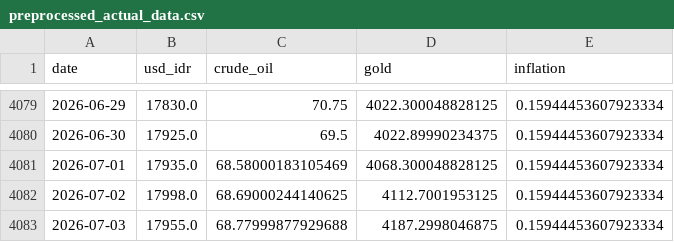
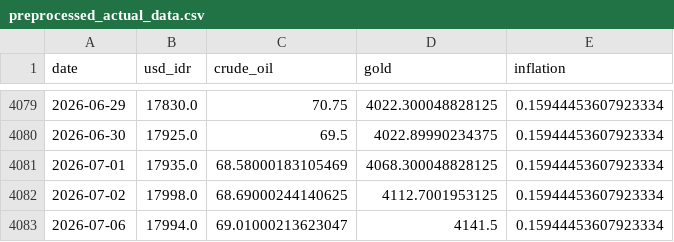
Before and after one commit to Sevinee/usd-idr-dashboard-prediction, a CSV file: preprocessed_actual_data.csv, drawn as a sheet; only a part is shown, gaps mark what is left out; removed rows and columns are numbered as before the commit, all else as after; the diff names each change by its address in the sheet, - before the commit and + after, or states it on an @@ line.

```diff
--- a/preprocessed_actual_data.csv
+++ b/preprocessed_actual_data.csv
-row 4083: 2026-07-03 | 17955.0 | 68.77999877929688 | 4187.2998046875 | 0.15944453607923334
+row 4083: 2026-07-06 | 17994.0 | 69.01000213623047 | 4141.5 | 0.15944453607923334
```
Also changed, not shown: usd_idr_actual.csv, usd_idr_pred_latest.csv, 1 other file.
